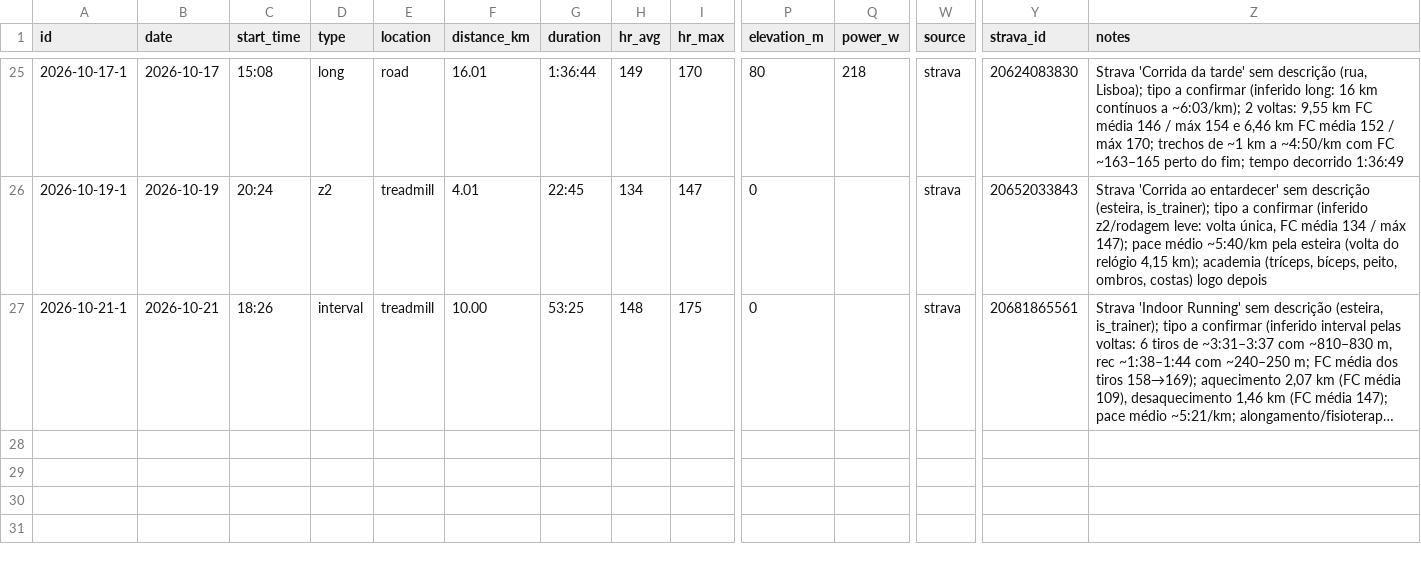
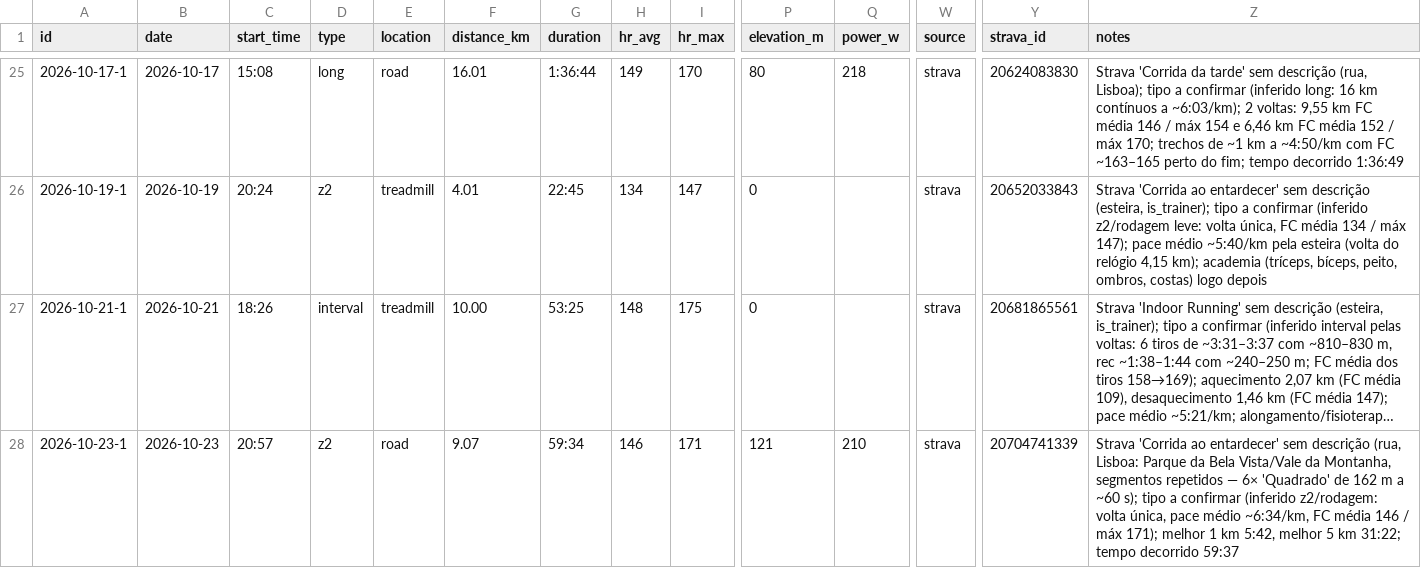
Before and after one commit to jivagomenezes/fitness-log, a CSV file: data/runs.csv, drawn as a sheet; only a part is shown, gaps mark what is left out; long unchanged cells end in …; rows hold the shown columns only; the diff names each change by its address in the sheet, - before the commit and + after, or states it on an @@ line.

```diff
--- a/data/runs.csv
+++ b/data/runs.csv
+row 28: 2026-10-23-1 | 2026-10-23 | 20:57 | z2 | road | 9.07 | 59:34 | 146 | 171 | 121 | 210 | strava | 20704741339 | Strava 'Corrida ao entardecer' sem descrição (rua, Lisboa: Parque da Bela Vista/Vale da Montanha, segmentos repetidos — 6× 'Quadrado' de 162 m a ~60 s); tipo a confirmar (inferido z2/rodagem: volta única, pace médio ~6:34/km, FC média 146 / máx 171); melhor 1 km 5:42, melhor 5 km 31:22; tempo decorrido 59:37
```
Also changed, not shown: 2 other files.
